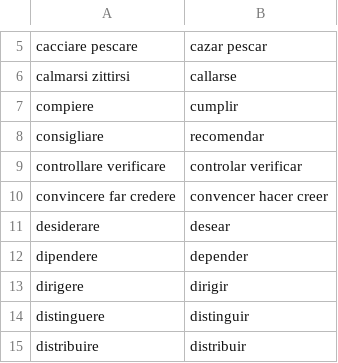
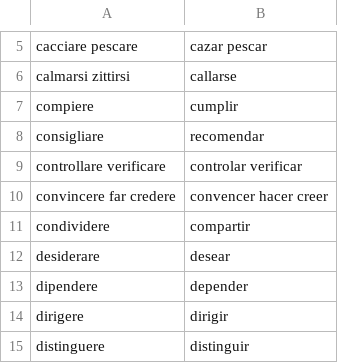
Before and after one commit to Chiquadro841/Espanol_app, a CSV file: verbs.csv, drawn as a sheet; only a part is shown, gaps mark what is left out; the shorter side is filled out with more unchanged rows.

Commit message:
Add 'condividere' and its translation to verbs.csv

```diff
--- a/verbs.csv
+++ b/verbs.csv
@@ -10,2 +10,3 @@ controllare verificare,controlar verificar
 convincere far credere,convencer hacer creer
+condividere,compartir
 desiderare,desear
```
